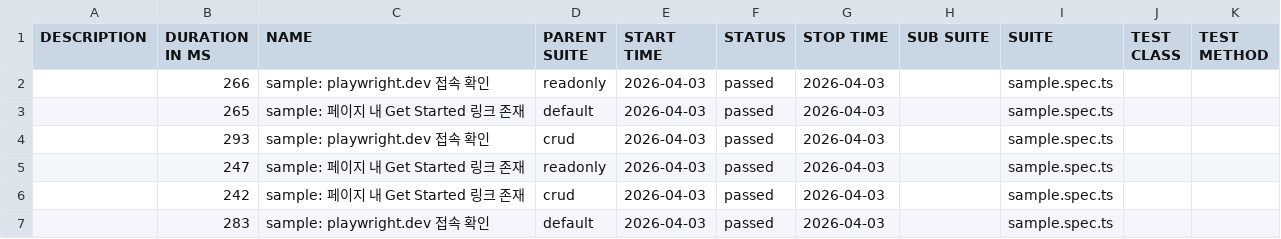
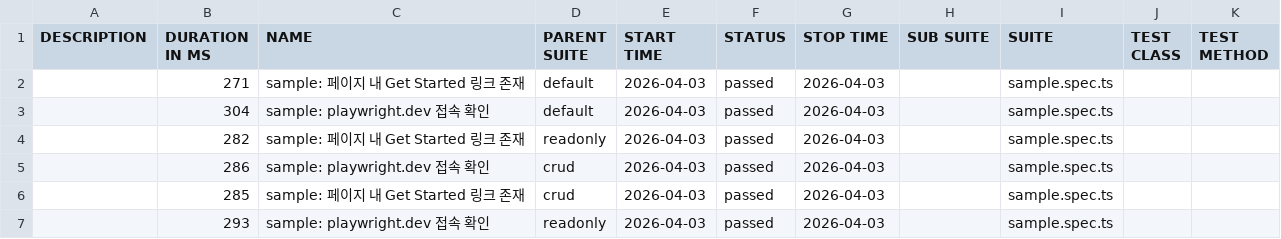
Before and after one commit to yugene-rhapsody/playwright-test-automation-lab, a CSV file: allure/data/suites.csv, drawn as a sheet.

```diff
--- a/allure/data/suites.csv
+++ b/allure/data/suites.csv
@@ -1,7 +1,7 @@
 "DESCRIPTION","DURATION IN MS","NAME","PARENT SUITE","START TIME","STATUS","STOP TIME","SUB SUITE","SUITE","TEST CLASS","TEST METHOD"
-"","266","sample: playwright.dev 접속 확인","readonly","2026-04-03","passed","2026-04-03","","sample.spec.ts","",""
-"","265","sample: 페이지 내 Get Started 링크 존재","default","2026-04-03","passed","2026-04-03","","sample.spec.ts","",""
-"","293","sample: playwright.dev 접속 확인","crud","2026-04-03","passed","2026-04-03","","sample.spec.ts","",""
-"","247","sample: 페이지 내 Get Started 링크 존재","readonly","2026-04-03","passed","2026-04-03","","sample.spec.ts","",""
-"","242","sample: 페이지 내 Get Started 링크 존재","crud","2026-04-03","passed","2026-04-03","","sample.spec.ts","",""
-"","283","sample: playwright.dev 접속 확인","default","2026-04-03","passed","2026-04-03","","sample.spec.ts","",""
+"","271","sample: 페이지 내 Get Started 링크 존재","default","2026-04-03","passed","2026-04-03","","sample.spec.ts","",""
+"","304","sample: playwright.dev 접속 확인","default","2026-04-03","passed","2026-04-03","","sample.spec.ts","",""
+"","282","sample: 페이지 내 Get Started 링크 존재","readonly","2026-04-03","passed","2026-04-03","","sample.spec.ts","",""
+"","286","sample: playwright.dev 접속 확인","crud","2026-04-03","passed","2026-04-03","","sample.spec.ts","",""
+"","285","sample: 페이지 내 Get Started 링크 존재","crud","2026-04-03","passed","2026-04-03","","sample.spec.ts","",""
+"","293","sample: playwright.dev 접속 확인","readonly","2026-04-03","passed","2026-04-03","","sample.spec.ts","",""
```
Also changed, not shown: 20 other files.
